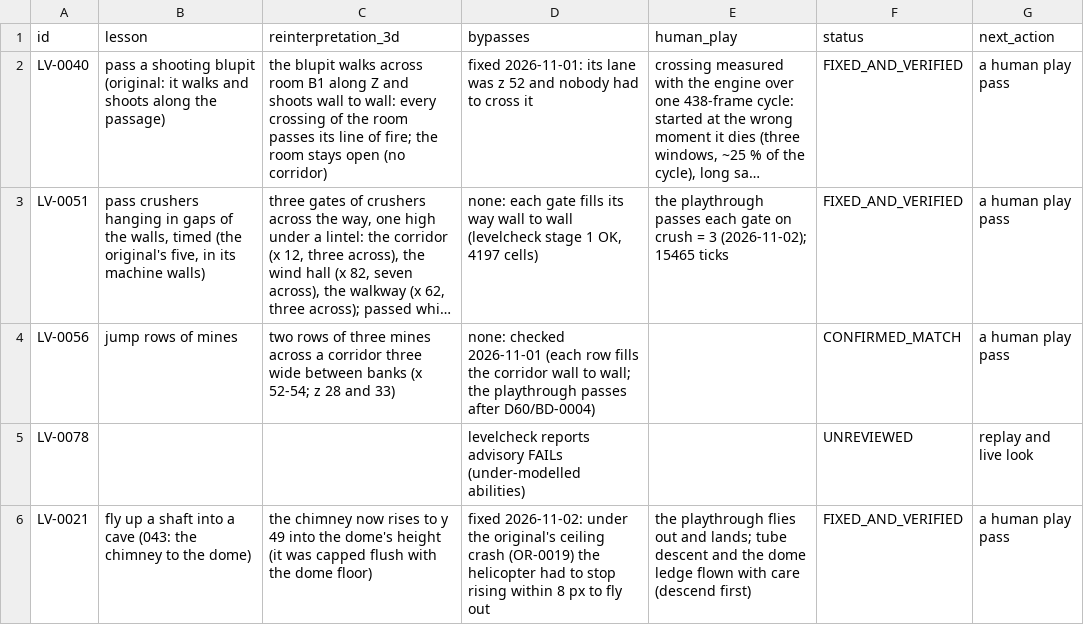
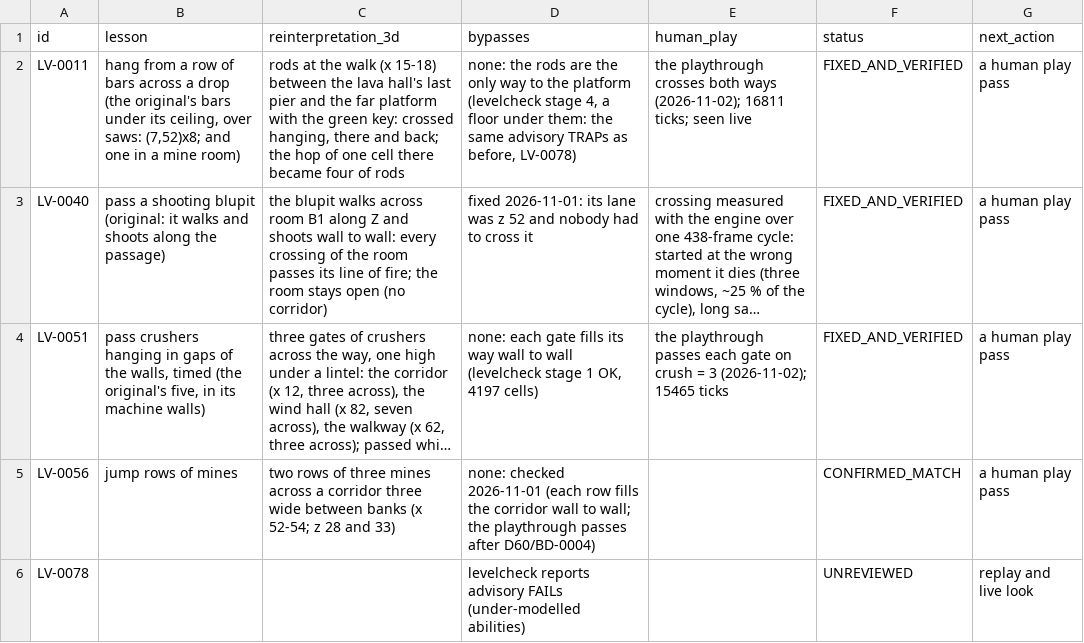
Before and after one commit to openeggbert/galaxy-eggbert, a CSV file: plans/audit/world_lessons.notes.csv, drawn as a sheet; only a part is shown; the shorter side is filled out with more unchanged rows; long unchanged cells end in …; the diff names each change by its address in the sheet, - before the commit and + after, or states it on an @@ line.

Commit message:
feat(worlds): 024's bars: rods over the lava hall's last gap, crossed hanging (LV-0011)
The original's level 024 has a row of bars under its ceiling over saws (and one in a mine room);
Galaxy's 024 had none (lesson_inventory.md). The lava hall's last gap, a one-cell hop from the
last pier to the far platform with the green key, is now four cells of rods at the walk over the
lava: crossed hanging, there and back. Stage 4 puts a floor under them for levelcheck (the same
advisory TRAPs as before, LV-0078).

Verified: 024's playthrough passes (16811 ticks); seen live (plans/evidence/024-rods.png).

```diff
--- a/plans/audit/world_lessons.notes.csv
+++ b/plans/audit/world_lessons.notes.csv
+row 2: LV-0011 | hang from a row of bars across a drop (the original's bars under its ceiling, over saws: (7,52)x8; and one in a mine room) | rods at the walk (x 15-18) between the lava hall's last pier and the far platform with the green key: crossed hanging, there and back; the hop of one cell there became four of rods | none: the rods are the only way to the platform (levelcheck stage 4, a floor under them: the same advisory TRAPs as before, LV-0078) | the playthrough crosses both ways (2026-11-02); 16811 ticks; seen live | FIXED_AND_VERIFIED | a human play pass
```
Also changed, not shown: plans/audit/world_lessons.csv, 5 other files.
